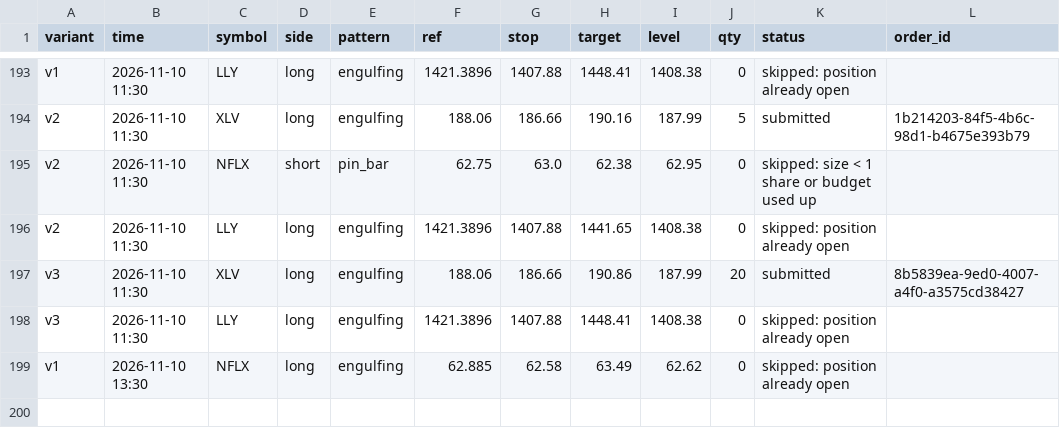
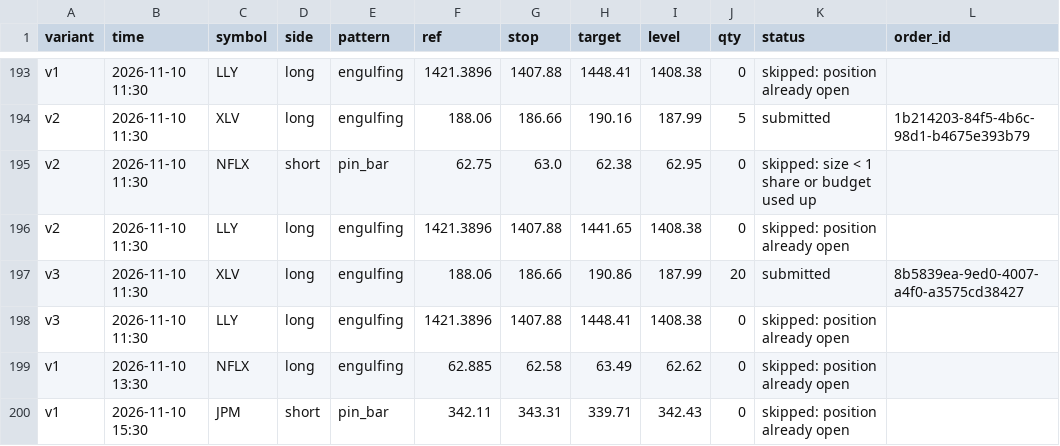
Before and after one commit to Majic-Beep/candlesticks, a CSV file: results/live_signals.csv, drawn as a sheet; only a part is shown, gaps mark what is left out.

```diff
--- a/results/live_signals.csv
+++ b/results/live_signals.csv
@@ -199 +199,2 @@ v3,2026-11-10 11:30,LLY,long,engulfing,1421.3896,1407.88,1448.41,1408.38,0,skipp
 v1,2026-11-10 13:30,NFLX,long,engulfing,62.885,62.58,63.49,62.62,0,skipped: position already open,
+v1,2026-11-10 15:30,JPM,short,pin_bar,342.11,343.31,339.71,342.43,0,skipped: position already open,
```
Also changed, not shown: 2 other files.
